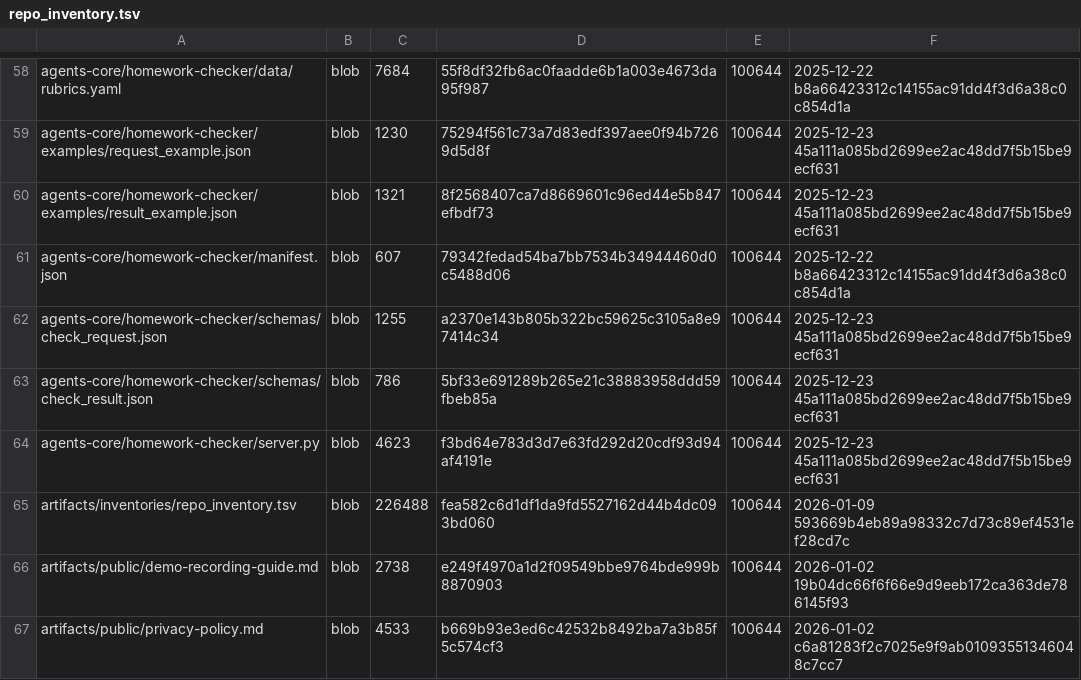
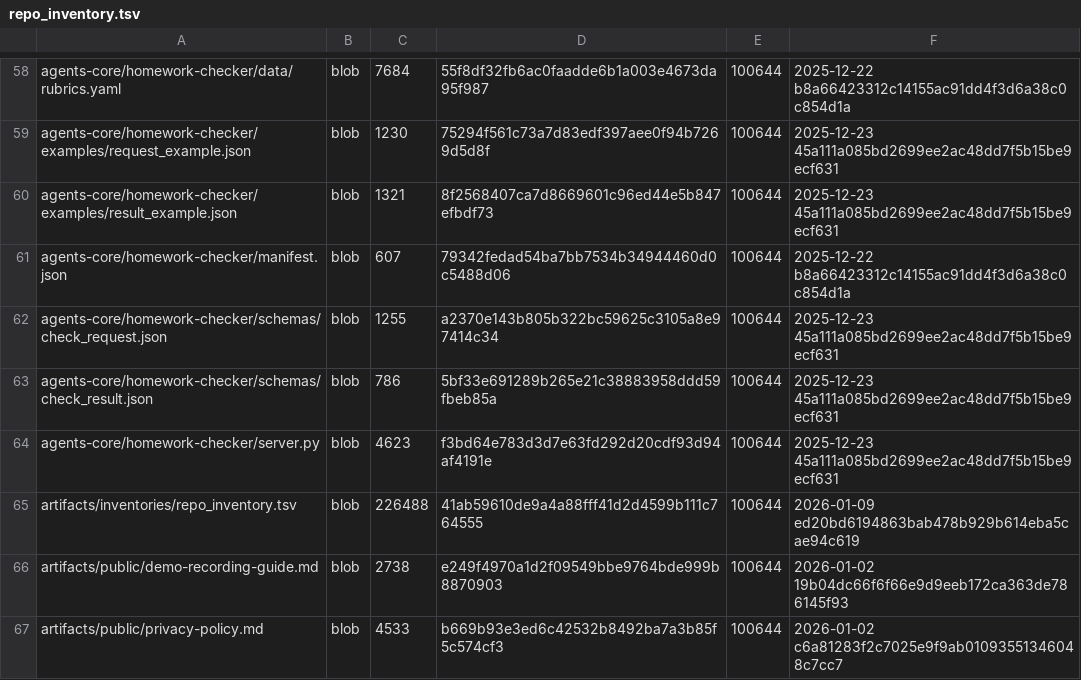
Before and after one commit to TserenTserenov/DS-ecosystem-development, a TSV file: artifacts/inventories/repo_inventory.tsv, drawn as a sheet; only a part is shown, gaps mark what is left out.

Commit message:
chore: add repo inventory

```diff
--- a/artifacts/inventories/repo_inventory.tsv
+++ b/artifacts/inventories/repo_inventory.tsv
@@ -64,3 +64,3 @@ agents-core/homework-checker/schemas/check_result.json	blob	786	5bf33e691289b265
 agents-core/homework-checker/server.py	blob	4623	f3bd64e783d3d7e63fd292d20cdf93d94af4191e	100644	2025-12-23 45a111a085bd2699ee2ac48dd7f5b15be9ecf631
-artifacts/inventories/repo_inventory.tsv	blob	226488	fea582c6d1df1da9fd5527162d44b4dc093bd060	100644	2026-01-09 593669b4eb89a98332c7d73c89ef4531ef28cd7c
+artifacts/inventories/repo_inventory.tsv	blob	226488	41ab59610de9a4a88fff41d2d4599b111c764555	100644	2026-01-09 ed20bd6194863bab478b929b614eba5cae94c619
 artifacts/public/demo-recording-guide.md	blob	2738	e249f4970a1d2f09549bbe9764bde999b8870903	100644	2026-01-02 19b04dc66f6f66e9d9eeb172ca363de786145f93
```
